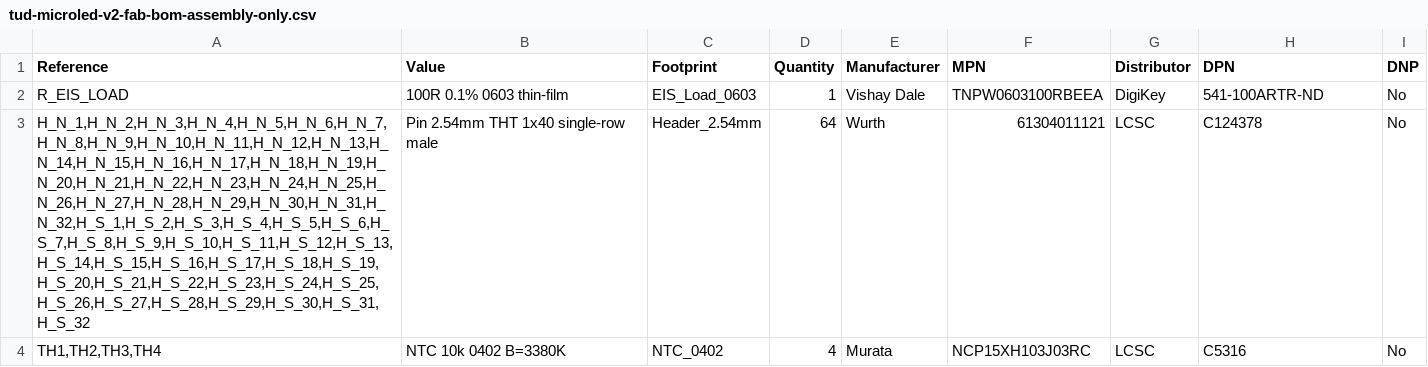
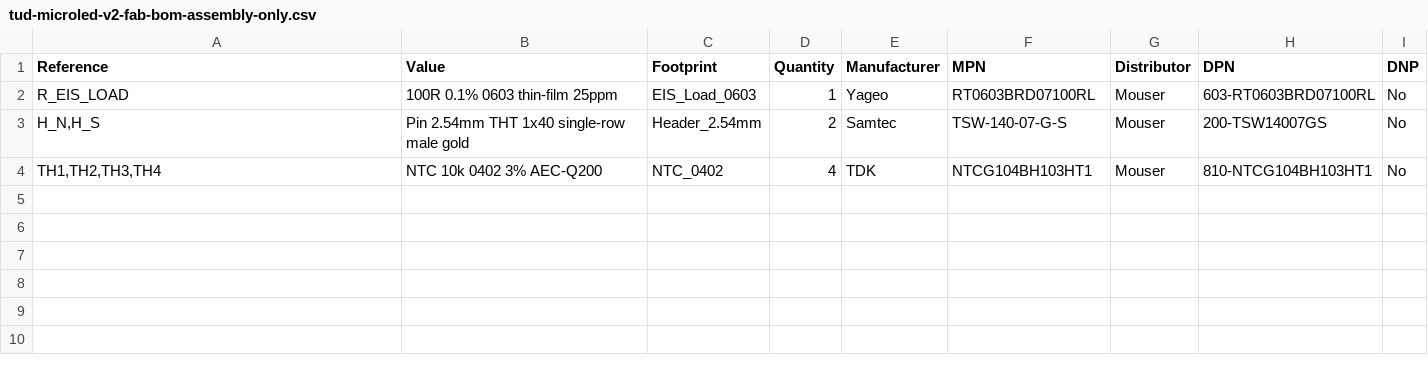
Before and after one commit to danieltyukov/tud-micro-led-bonding-categorization, a CSV file: new-pcb/fab/tud-microled-v2-fab-bom-assembly-only.csv, drawn as a sheet.

```diff
--- a/new-pcb/fab/tud-microled-v2-fab-bom-assembly-only.csv
+++ b/new-pcb/fab/tud-microled-v2-fab-bom-assembly-only.csv
@@ -1,4 +1,4 @@
 Reference,Value,Footprint,Quantity,Manufacturer,MPN,Distributor,DPN,DNP
-R_EIS_LOAD,100R 0.1% 0603 thin-film,EIS_Load_0603,1,Vishay Dale,TNPW0603100RBEEA,DigiKey,541-100ARTR-ND,No
-"H_N_1,H_N_2,H_N_3,H_N_4,H_N_5,H_N_6,H_N_7,H_N_8,H_N_9,H_N_10,H_N_11,H_N_12,H_N_13,H_N_14,H_N_15,H_N_16,H_N_17,H_N_18,H_N_19,H_N_20,H_N_21,H_N_22,H_N_23,H_N_24,H_N_25,H_N_26,H_N_27,H_N_28,H_N_29,H_N_30,H_N_31,H_N_32,H_S_1,H_S_2,H_S_3,H_S_4,H_S_5,H_S_6,H_S_7,H_S_8,H_S_9,H_S_10,H_S_11,H_S_12,H_S_13,H_S_14,H_S_15,H_S_16,H_S_17,H_S_18,H_S_19,H_S_20,H_S_21,H_S_22,H_S_23,H_S_24,H_S_25,H_S_26,H_S_27,H_S_28,H_S_29,H_S_30,H_S_31,H_S_32",Pin 2.54mm THT 1x40 single-row male,Header_2.54mm,64,Wurth,61304011121,LCSC,C124378,No
-"TH1,TH2,TH3,TH4",NTC 10k 0402 B=3380K,NTC_0402,4,Murata,NCP15XH103J03RC,LCSC,C5316,No
+R_EIS_LOAD,100R 0.1% 0603 thin-film 25ppm,EIS_Load_0603,1,Yageo,RT0603BRD07100RL,Mouser,603-RT0603BRD07100RL,No
+"H_N,H_S",Pin 2.54mm THT 1x40 single-row male gold,Header_2.54mm,2,Samtec,TSW-140-07-G-S,Mouser,200-TSW14007GS,No
+"TH1,TH2,TH3,TH4",NTC 10k 0402 3% AEC-Q200,NTC_0402,4,TDK,NTCG104BH103HT1,Mouser,810-NTCG104BH103HT1,No
```
Also changed, not shown: new-pcb/fab/tud-microled-v2-fab-bom.csv, 39 other files.
